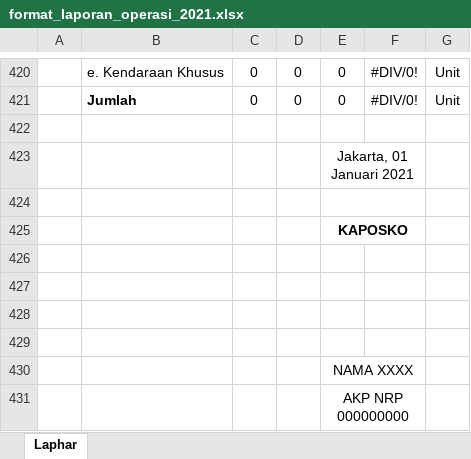
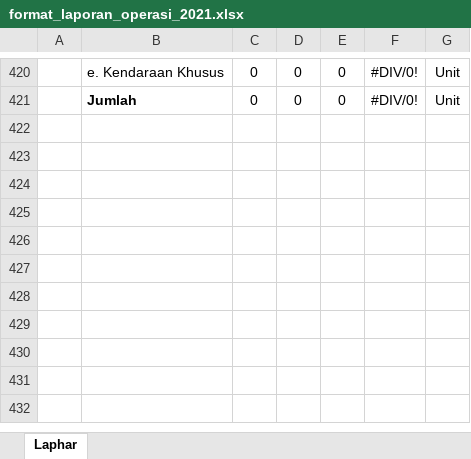
Before and after one commit to lukicasmadi/k-lab-1, an Excel workbook: public/template/excel/format_laporan_operasi_2021.xlsx, sheet Laphar, drawn as a sheet; only a part is shown, gaps mark what is left out; values as stored, in another font and other column widths than the file's, no borders; charts and pictures not drawn; the diff names each change by its address in the sheet, - before the commit and + after, or states it on an @@ line.

```diff
--- a/public/template/excel/format_laporan_operasi_2021.xlsx (sheet Laphar)
+++ b/public/template/excel/format_laporan_operasi_2021.xlsx (sheet Laphar)
-row 422: (empty)
-row 423:  |  |  |  | Jakarta, 01 Januari 2021
-row 424: (empty)
-row 425:  |  |  |  | KAPOSKO
-row 426: (empty)
-row 427: (empty)
-row 428: (empty)
-row 429: (empty)
-row 430:  |  |  |  | NAMA XXXX
-row 431:  |  |  |  | AKP NRP 000000000
```
Also changed, not shown: public/template/excel/format_laporan_operasi_2021_all_polda.xlsx, 2 other files.
